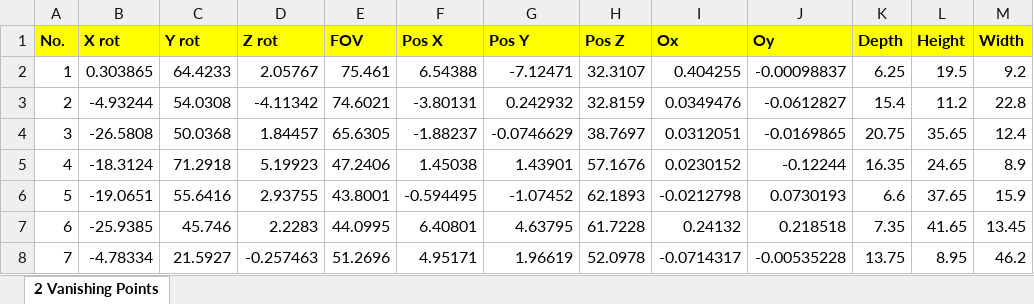
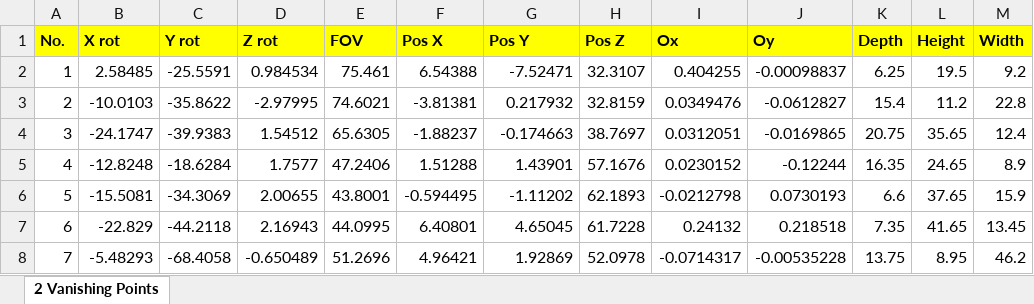
Before and after one commit to gnishida/VanishingPoint, an Excel workbook: parameter_estimation.xlsx, sheet 2 Vanishing Points, drawn as a sheet; only a part is shown; values as stored, in another font and other column widths than the file's, no borders; the diff covers the shown part only; the diff names each change by its address in the sheet, - before the commit and + after, or states it on an @@ line.

```diff
--- a/parameter_estimation.xlsx (sheet 2 Vanishing Points)
+++ b/parameter_estimation.xlsx (sheet 2 Vanishing Points)
-B2 (X rot): 0.303865
+B2 (X rot): 2.58485
-C2 (Y rot): 64.4233
+C2 (Y rot): -25.5591
-D2 (Z rot): 2.05767
+D2 (Z rot): 0.984534
-G2 (Pos Y): -7.12471
+G2 (Pos Y): -7.52471
-B3 (X rot): -4.93244
+B3 (X rot): -10.0103
-C3 (Y rot): 54.0308
+C3 (Y rot): -35.8622
-D3 (Z rot): -4.11342
+D3 (Z rot): -2.97995
-F3 (Pos X): -3.80131
+F3 (Pos X): -3.81381
-G3 (Pos Y): 0.242932
+G3 (Pos Y): 0.217932
-B4 (X rot): -26.5808
+B4 (X rot): -24.1747
-C4 (Y rot): 50.0368
+C4 (Y rot): -39.9383
-D4 (Z rot): 1.84457
+D4 (Z rot): 1.54512
-G4 (Pos Y): -0.0746629
+G4 (Pos Y): -0.174663
-B5 (X rot): -18.3124
+B5 (X rot): -12.8248
-C5 (Y rot): 71.2918
+C5 (Y rot): -18.6284
-D5 (Z rot): 5.19923
+D5 (Z rot): 1.7577
-F5 (Pos X): 1.45038
+F5 (Pos X): 1.51288
-B6 (X rot): -19.0651
+B6 (X rot): -15.5081
-C6 (Y rot): 55.6416
+C6 (Y rot): -34.3069
-D6 (Z rot): 2.93755
+D6 (Z rot): 2.00655
-G6 (Pos Y): -1.07452
+G6 (Pos Y): -1.11202
-B7 (X rot): -25.9385
+B7 (X rot): -22.829
-C7 (Y rot): 45.746
+C7 (Y rot): -44.2118
-D7 (Z rot): 2.2283
+D7 (Z rot): 2.16943
-G7 (Pos Y): 4.63795
+G7 (Pos Y): 4.65045
-B8 (X rot): -4.78334
+B8 (X rot): -5.48293
-C8 (Y rot): 21.5927
+C8 (Y rot): -68.4058
-D8 (Z rot): -0.257463
+D8 (Z rot): -0.650489
-F8 (Pos X): 4.95171
+F8 (Pos X): 4.96421
-G8 (Pos Y): 1.96619
+G8 (Pos Y): 1.92869
```
Also changed, not shown: 229 edited cells elsewhere in this sheet, formulas that keep their value, 15 other files.
